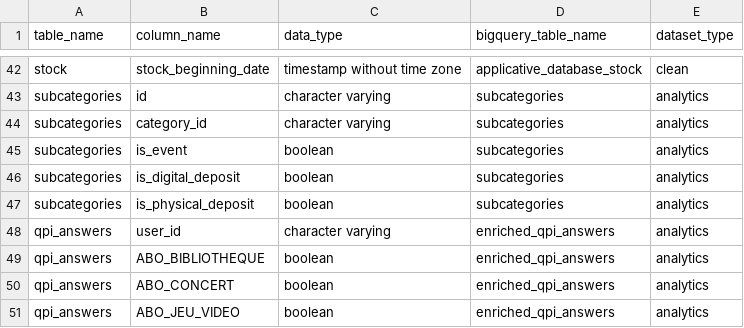
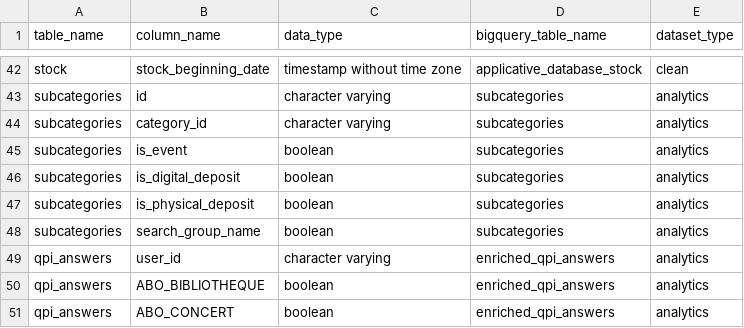
Before and after one commit to pass-culture/data-gcp, a CSV file: orchestration/dags/tables.csv, drawn as a sheet; only a part is shown, gaps mark what is left out; the shorter side is filled out with more unchanged rows; the diff names each change by its address in the sheet, - before the commit and + after, or states it on an @@ line.

```diff
--- a/orchestration/dags/tables.csv
+++ b/orchestration/dags/tables.csv
+row 48: subcategories | search_group_name | boolean | subcategories | analytics
```
Also changed, not shown: 2 other files.
